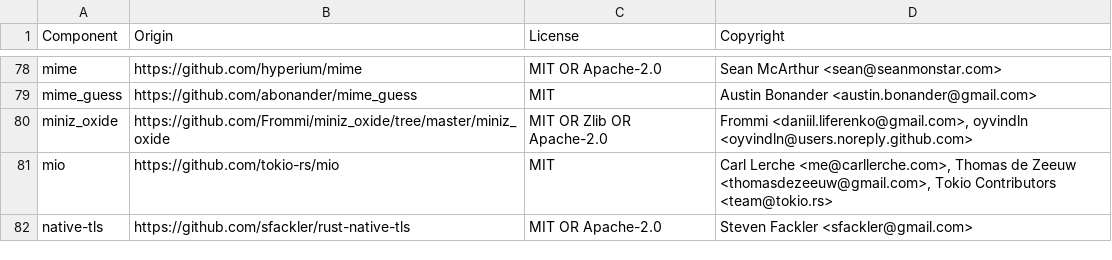
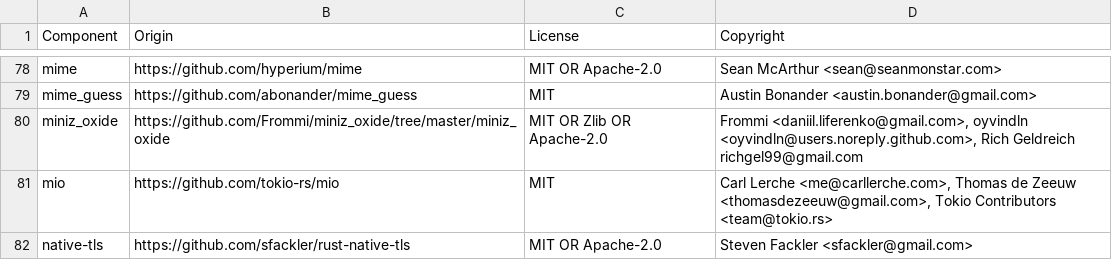
Before and after one commit to DataDog/datadog-api-client-rust, a CSV file: LICENSE-3rdparty.csv, drawn as a sheet; only a part is shown, gaps mark what is left out.

```diff
--- a/LICENSE-3rdparty.csv
+++ b/LICENSE-3rdparty.csv
@@ -79,3 +79,3 @@ mime,https://github.com/hyperium/mime,MIT OR Apache-2.0,Sean McArthur <sean@sean
 mime_guess,https://github.com/abonander/mime_guess,MIT,Austin Bonander <austin.bonander@gmail.com>
-miniz_oxide,https://github.com/Frommi/miniz_oxide/tree/master/miniz_oxide,MIT OR Zlib OR Apache-2.0,"Frommi <daniil.liferenko@gmail.com>, oyvindln <oyvindln@users.noreply.github.com>"
+miniz_oxide,https://github.com/Frommi/miniz_oxide/tree/master/miniz_oxide,MIT OR Zlib OR Apache-2.0,"Frommi <daniil.liferenko@gmail.com>, oyvindln <oyvindln@users.noreply.github.com>, Rich Geldreich richgel99@gmail.com"
 mio,https://github.com/tokio-rs/mio,MIT,"Carl Lerche <me@carllerche.com>, Thomas de Zeeuw <thomasdezeeuw@gmail.com>, Tokio Contributors <team@tokio.rs>"
```
Also changed, not shown: 3 other files.
